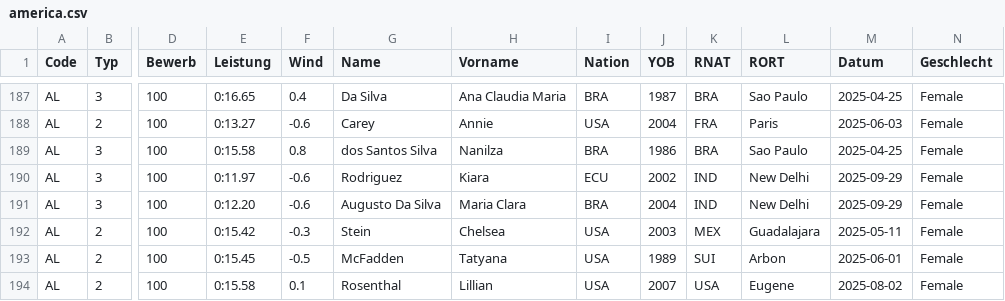
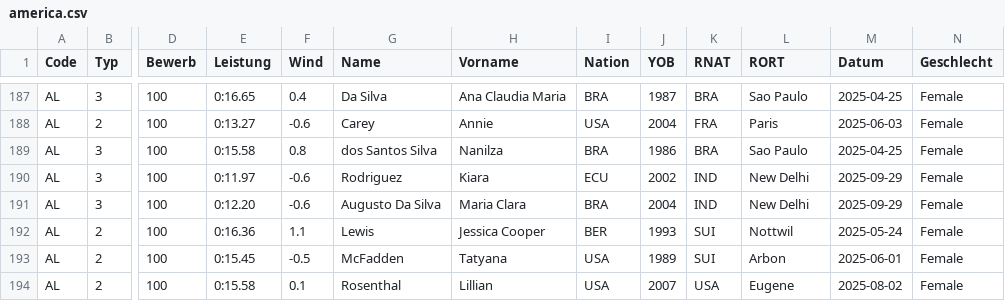
Before and after one commit to Ferries-01/para-records, a CSV file: leads/america.csv, drawn as a sheet; only a part is shown, gaps mark what is left out; the diff names each change by its address in the sheet, - before the commit and + after, or states it on an @@ line.

```diff
--- a/leads/america.csv
+++ b/leads/america.csv
-E192 (Leistung): 0:15.42
+E192 (Leistung): 0:16.36
-F192 (Wind): -0.3
+F192 (Wind): 1.1
-G192 (Name): Stein
+G192 (Name): Lewis
-H192 (Vorname): Chelsea
+H192 (Vorname): Jessica Cooper
-I192 (Nation): USA
+I192 (Nation): BER
-J192 (YOB): 2003
+J192 (YOB): 1993
-K192 (RNAT): MEX
+K192 (RNAT): SUI
-L192 (RORT): Guadalajara
+L192 (RORT): Nottwil
-M192 (Datum): 2025-05-11
+M192 (Datum): 2025-05-24
```
